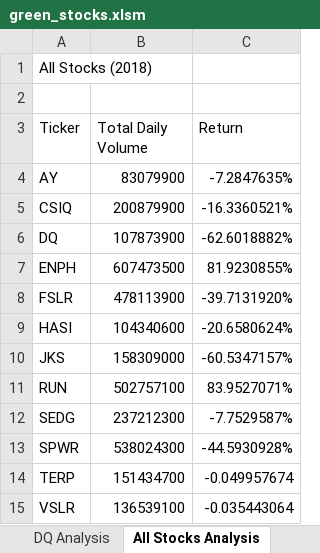
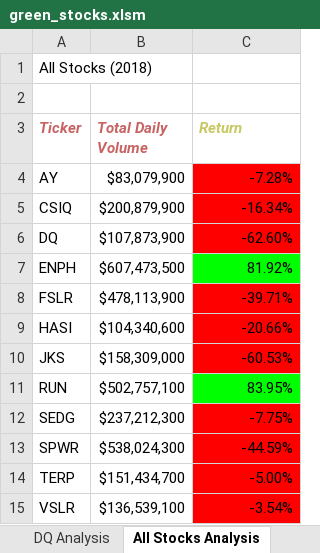
Before and after one commit to tw99ch/stock-analysis, an Excel workbook: green_stocks.xlsm, sheet All Stocks Analysis, drawn as a sheet; values as stored, in another font and other column widths than the file's, no borders; the diff names each change by its address in the sheet, - before the commit and + after, or states it on an @@ line.

Commit message:
Add files via upload

```diff
--- a/green_stocks.xlsm (sheet All Stocks Analysis)
+++ b/green_stocks.xlsm (sheet All Stocks Analysis)
@@ A3:C3 bold: off → on, italic: off → on @@
-A3:B3 text colour: black
+A3:B3 text colour: #C86363
-C3 text colour: black
+C3 text colour: #C8C863
-B4 (Total Daily Volume): 83079900
+B4 (Total Daily Volume): $83,079,900
-C4 (Return): -7.2847635%
+C4 (Return): -7.28%
-C4:C6 fill: none
+C4:C6 fill: #FF0000
-B5 (Total Daily Volume): 200879900
+B5 (Total Daily Volume): $200,879,900
-C5 (Return): -16.3360521%
+C5 (Return): -16.34%
-B6 (Total Daily Volume): 107873900
+B6 (Total Daily Volume): $107,873,900
-C6 (Return): -62.6018882%
+C6 (Return): -62.60%
-B7 (Total Daily Volume): 607473500
+B7 (Total Daily Volume): $607,473,500
-C7 (Return): 81.9230855%
+C7 (Return): 81.92%
-C7 fill: none
+C7 fill: #00FF00
-B8 (Total Daily Volume): 478113900
+B8 (Total Daily Volume): $478,113,900
-C8 (Return): -39.7131920%
+C8 (Return): -39.71%
-C8:C10 fill: none
+C8:C10 fill: #FF0000
-B9 (Total Daily Volume): 104340600
+B9 (Total Daily Volume): $104,340,600
-C9 (Return): -20.6580624%
+C9 (Return): -20.66%
-B10 (Total Daily Volume): 158309000
+B10 (Total Daily Volume): $158,309,000
-C10 (Return): -60.5347157%
+C10 (Return): -60.53%
-B11 (Total Daily Volume): 502757100
+B11 (Total Daily Volume): $502,757,100
-C11 (Return): 83.9527071%
+C11 (Return): 83.95%
-C11 fill: none
+C11 fill: #00FF00
-B12 (Total Daily Volume): 237212300
+B12 (Total Daily Volume): $237,212,300
-C12 (Return): -7.7529587%
+C12 (Return): -7.75%
-C12:C15 fill: none
+C12:C15 fill: #FF0000
-B13 (Total Daily Volume): 538024300
+B13 (Total Daily Volume): $538,024,300
-C13 (Return): -44.5930928%
+C13 (Return): -44.59%
-B14 (Total Daily Volume): 151434700
+B14 (Total Daily Volume): $151,434,700
-C14 (Return): -0.049957674
+C14 (Return): -5.00%
-B15 (Total Daily Volume): 136539100
+B15 (Total Daily Volume): $136,539,100
-C15 (Return): -0.035443064
+C15 (Return): -3.54%
```
